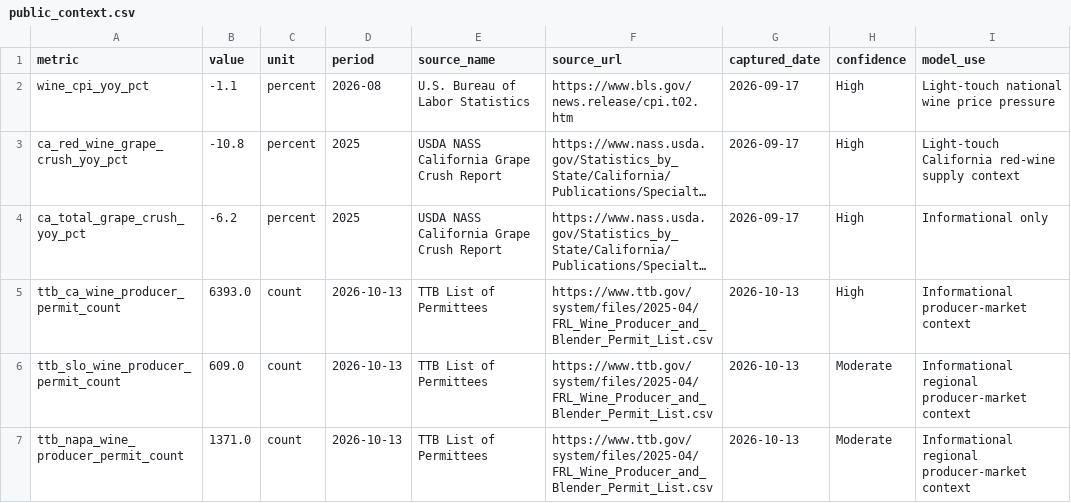
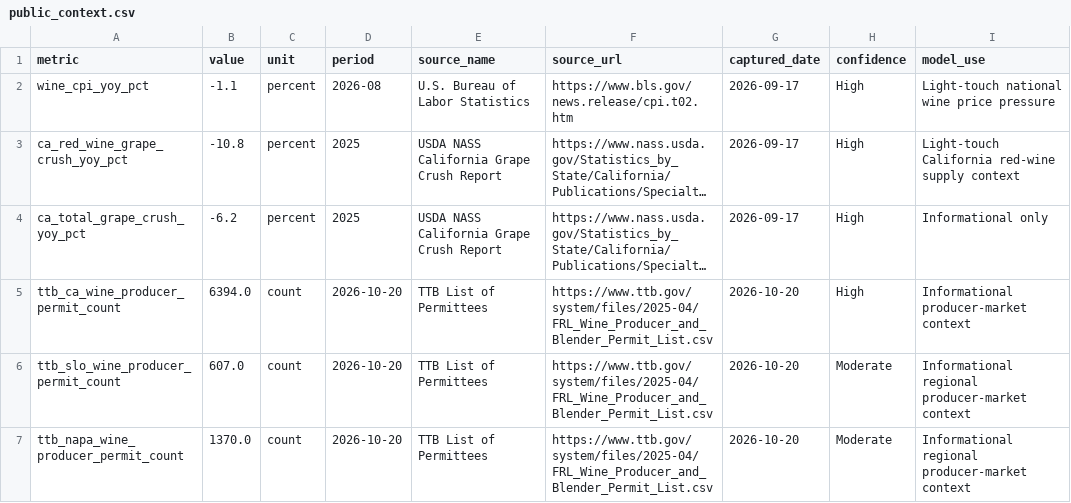
Before and after one commit to JRudder01/Analytics-Wine-Market-Intelligence-v0.1, a CSV file: data/public_context.csv, drawn as a sheet; long unchanged cells end in …; the diff names each change by its address in the sheet, - before the commit and + after, or states it on an @@ line.

```diff
--- a/data/public_context.csv
+++ b/data/public_context.csv
-B5 (value): 6393.0
+B5 (value): 6394.0
-D5:D7 (period): 2026-10-13
+D5:D7 (period): 2026-10-20
-G5:G7 (captured_date): 2026-10-13
+G5:G7 (captured_date): 2026-10-20
-B6 (value): 609.0
+B6 (value): 607.0
-B7 (value): 1371.0
+B7 (value): 1370.0
```
Also changed, not shown: 1 other file.
